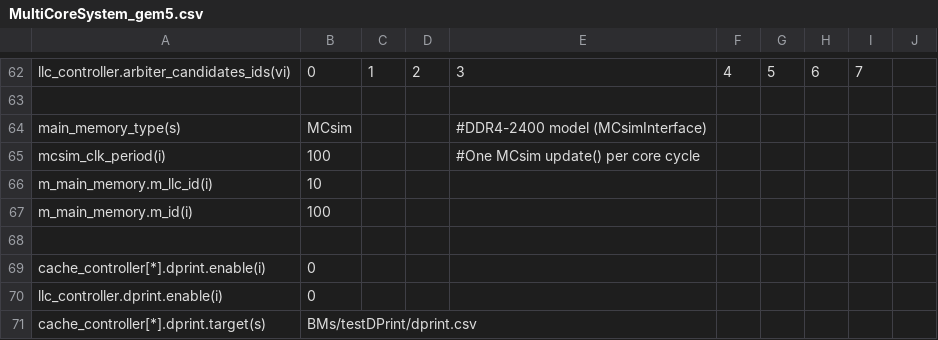
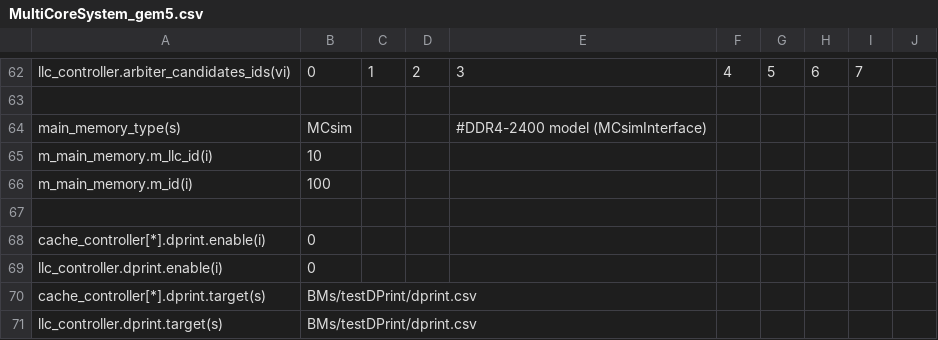
Before and after one commit to FanosResearch/OctopusSimulator, a CSV file: configuration/SystemConfigurations/MultiCoreSystem_gem5.csv, drawn as a sheet; only a part is shown, gaps mark what is left out; the shorter side is filled out with more unchanged rows; the diff names each change by its address in the sheet, - before the commit and + after, or states it on an @@ line.

```diff
--- a/configuration/SystemConfigurations/MultiCoreSystem_gem5.csv
+++ b/configuration/SystemConfigurations/MultiCoreSystem_gem5.csv
-row 65: mcsim_clk_period(i) | 100 |  |  | #One MCsim update() per core cycle
```
Also changed, not shown: 7 other files.
